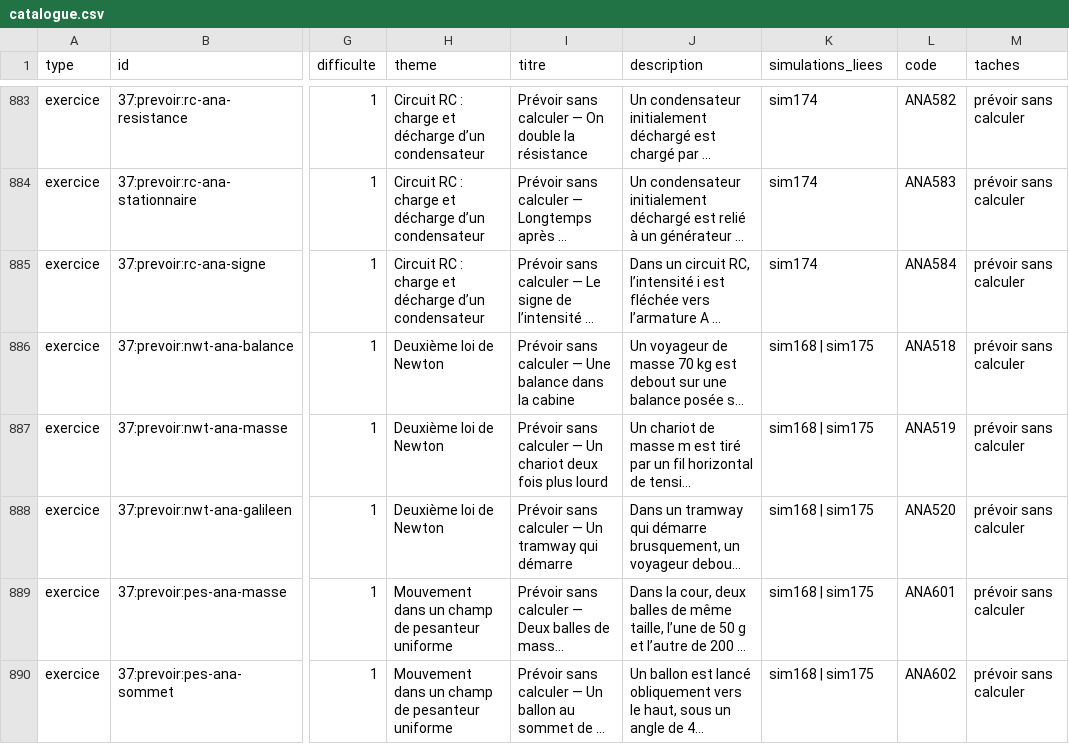
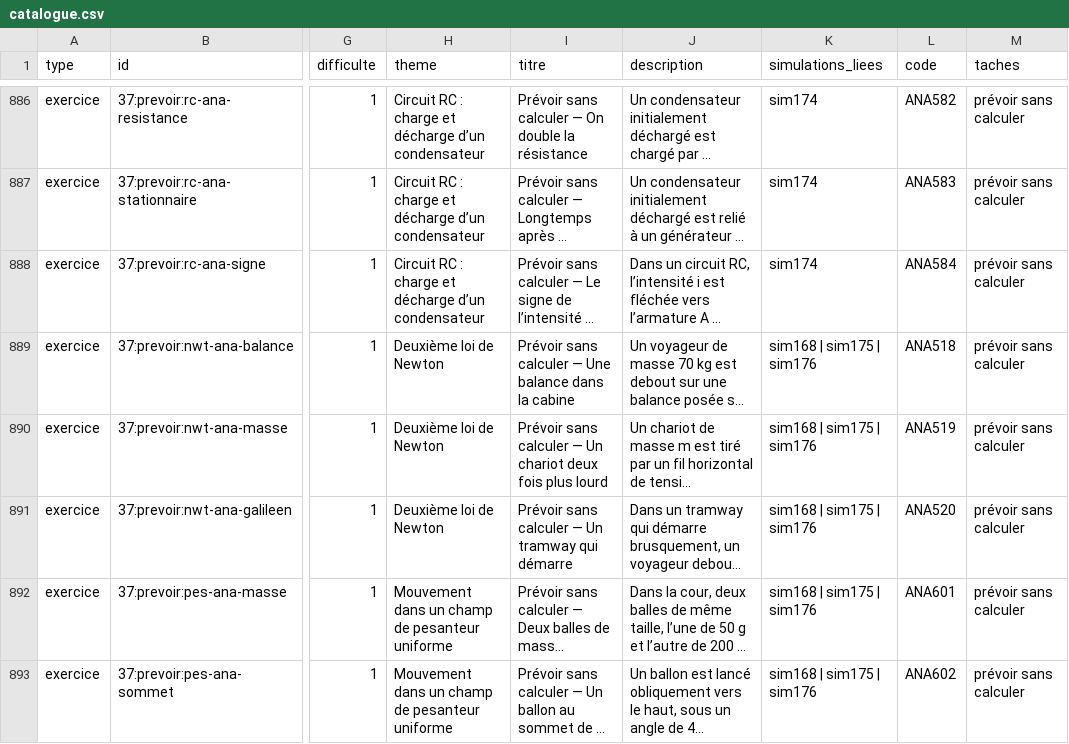
Before and after one commit to nilsprofgrenoble/simulations-chimie, a CSV file: public/catalogue.csv, drawn as a sheet; only a part is shown, gaps mark what is left out; long unchanged cells end in …; addresses are those after the commit; the diff covers the shown part only; the diff names each change by its address in the sheet, - before the commit and + after, or states it on an @@ line.

```diff
--- a/public/catalogue.csv
+++ b/public/catalogue.csv
-K889:K893 (simulations_liees): sim168 | sim175
+K889:K893 (simulations_liees): sim168 | sim175 | sim176
```
Also changed, not shown: 11 added rows and 53 edited cells elsewhere in this file, 19 other files.
